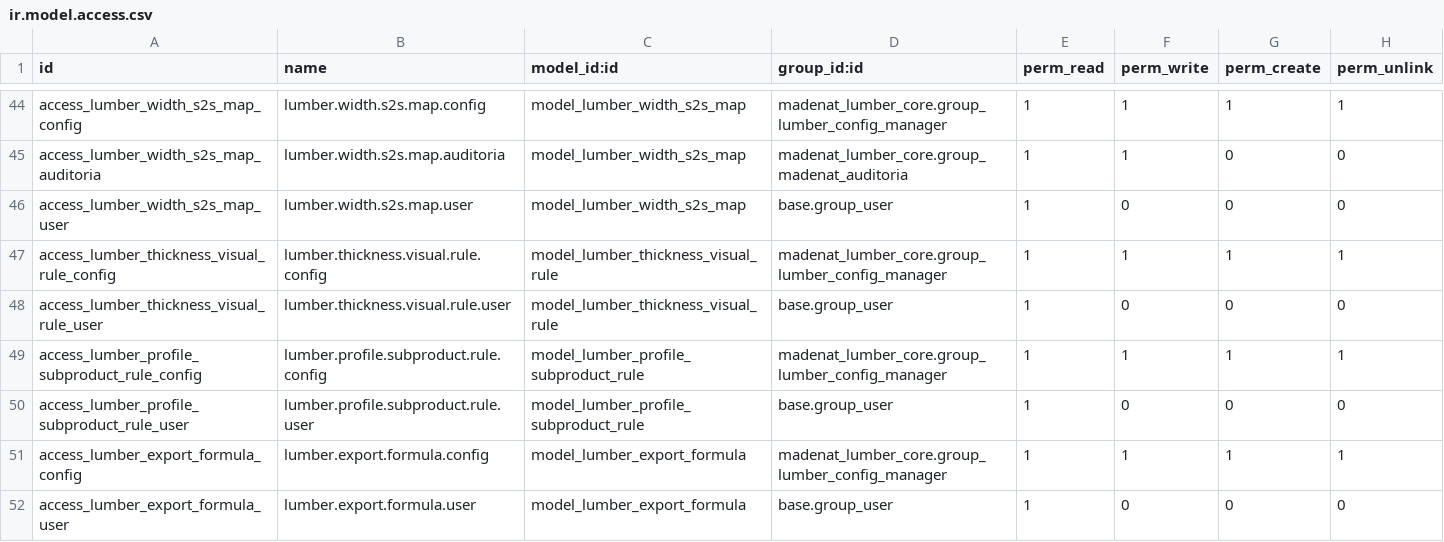
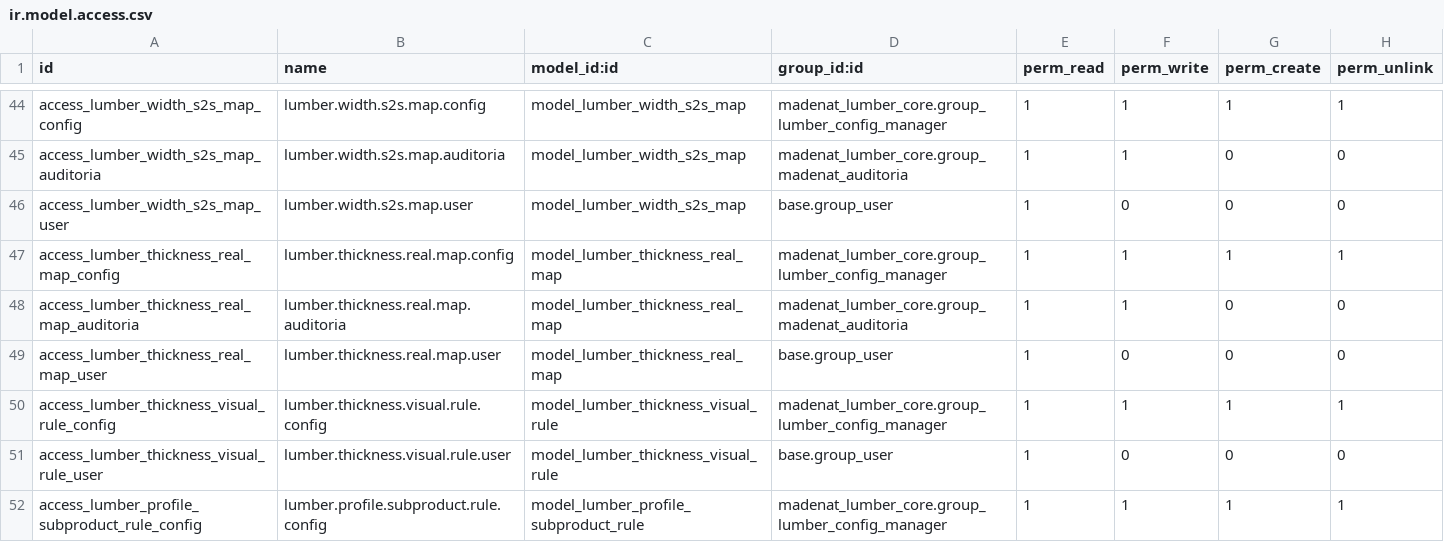
Before and after one commit to viruco/madenat-modules, a CSV file: madenat_lumber_core/security/ir.model.access.csv, drawn as a sheet; only a part is shown, gaps mark what is left out; the shorter side is filled out with more unchanged rows.

Commit message:
feat(core): 5A — modelo persistente lumber.thickness.real.map y catalogo canonico semilla (AD-126)

```diff
--- a/madenat_lumber_core/security/ir.model.access.csv
+++ b/madenat_lumber_core/security/ir.model.access.csv
@@ -46,2 +46,5 @@ access_lumber_width_s2s_map_auditoria,lumber.width.s2s.map.auditoria,model_lumbe
 access_lumber_width_s2s_map_user,lumber.width.s2s.map.user,model_lumber_width_s2s_map,base.group_user,1,0,0,0
+access_lumber_thickness_real_map_config,lumber.thickness.real.map.config,model_lumber_thickness_real_map,madenat_lumber_core.group_lumber_config_manager,1,1,1,1
+access_lumber_thickness_real_map_auditoria,lumber.thickness.real.map.auditoria,model_lumber_thickness_real_map,madenat_lumber_core.group_madenat_auditoria,1,1,0,0
+access_lumber_thickness_real_map_user,lumber.thickness.real.map.user,model_lumber_thickness_real_map,base.group_user,1,0,0,0
 access_lumber_thickness_visual_rule_config,lumber.thickness.visual.rule.config,model_lumber_thickness_visual_rule,madenat_lumber_core.group_lumber_config_manager,1,1,1,1
```
Also changed, not shown: 8 other files.
